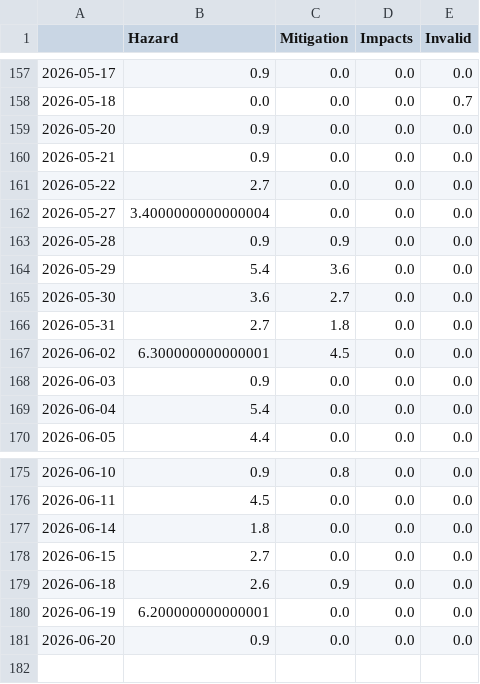
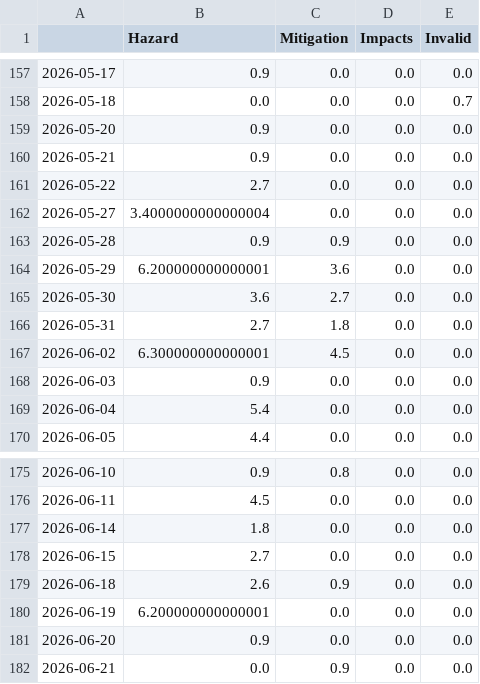
Before and after one commit to jannikdo28-news/RainIsComing, a CSV file: csv/topics_date.csv, drawn as a sheet; only a part is shown, gaps mark what is left out.

```diff
--- a/csv/topics_date.csv
+++ b/csv/topics_date.csv
@@ -163,3 +163,3 @@
 2026-05-28,0.9,0.9,0.0,0.0
-2026-05-29,5.4,3.6,0.0,0.0
+2026-05-29,6.200000000000001,3.6,0.0,0.0
 2026-05-30,3.6,2.7,0.0,0.0
@@ -181 +181,2 @@
 2026-06-20,0.9,0.0,0.0,0.0
+2026-06-21,0.0,0.9,0.0,0.0
```
Also changed, not shown: 8 other files.
